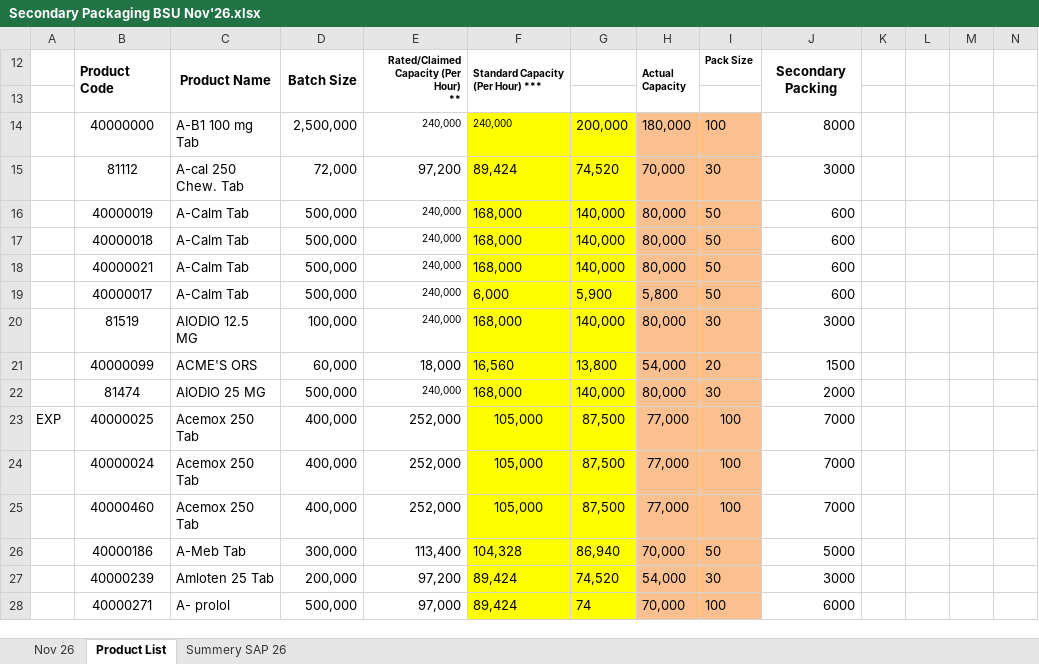
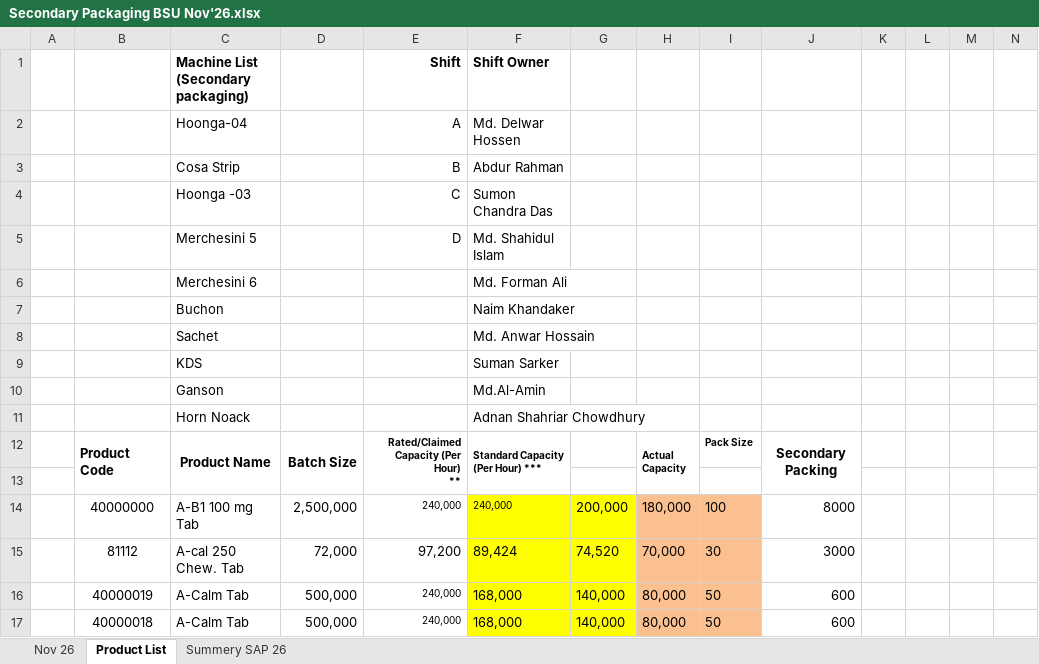
Before and after one commit to Shemul220/production-tracker, an Excel workbook: data/Secondary Packaging BSU Nov'26.xlsx, sheet Product List, drawn as a sheet; only a part is shown; the shorter side is filled out with more unchanged rows; values as stored, in another font and other column widths than the file's, no borders; conditional formats not drawn; 1 other sheet too large or unreadable and not compared; rows hold the shown columns only; the diff names each change by its address in the sheet, - before the commit and + after, or states it on an @@ line.

Commit message:
Add Secondary Packaging BSU Nov'26.xlsx

```diff
--- a/data/Secondary Packaging BSU Nov'26.xlsx (sheet Product List)
+++ b/data/Secondary Packaging BSU Nov'26.xlsx (sheet Product List)
@@ row 1 unhidden:  |  | Machine List (Secondary packaging) |  | Shift | Shift Owner @@
@@ row 2 unhidden:  |  | Hoonga-04 |  | A | Md. Delwar Hossen @@
+row 3:  |  | Cosa Strip |  | B | Abdur Rahman
@@ row 4 unhidden:  |  | Hoonga -03 |  | C | Sumon Chandra Das @@
@@ row 5 unhidden:  |  | Merchesini 5 |  | D | Md. Shahidul Islam @@
@@ row 6 unhidden:  |  | Merchesini 6 |  |  | Md. Forman Ali @@
@@ row 7 unhidden:  |  | Buchon |  |  | Naim Khandaker @@
@@ row 8 unhidden:  |  | Sachet |  |  | Md. Anwar Hossain @@
@@ row 9 unhidden:  |  | KDS |  |  | Suman Sarker @@
@@ row 10 unhidden:  |  | Ganson |  |  | Md.Al-Amin @@
@@ row 11 unhidden:  |  | Horn Noack |  |  | Adnan Shahriar Chowdhury @@
```
Also changed, not shown: sheet Summery SAP 26, hidden cells.
